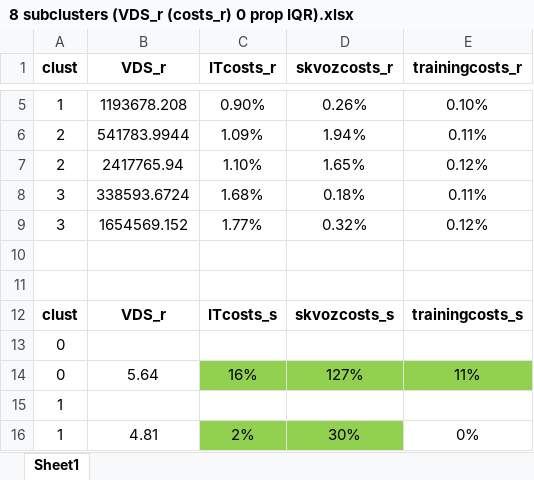
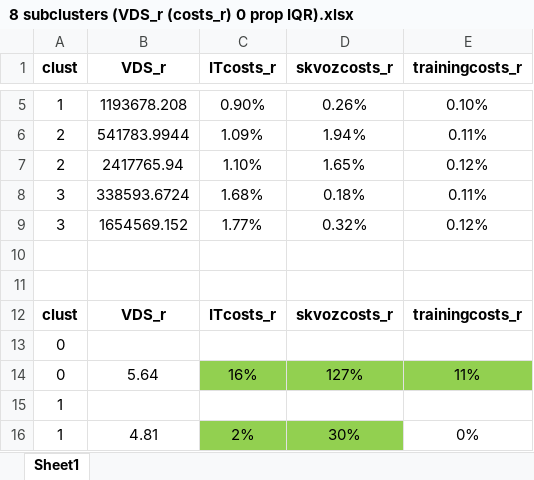
Before and after one commit to aghajanyan/ITMO-3, an Excel workbook: clustering/8 subclusters (VDS_r (costs_r) 0 prop IQR).xlsx, sheet Sheet1, drawn as a sheet; only a part is shown, gaps mark what is left out; values as stored, in another font and other column widths than the file's, no borders; charts and pictures and conditional formats not drawn; the diff names each change by its address in the sheet, - before the commit and + after, or states it on an @@ line.

Commit message:
Update 8 subclusters (VDS_r (costs_r) 0 prop IQR).xlsx

```diff
--- a/clustering/8 subclusters (VDS_r (costs_r) 0 prop IQR).xlsx (sheet Sheet1)
+++ b/clustering/8 subclusters (VDS_r (costs_r) 0 prop IQR).xlsx (sheet Sheet1)
-C12 (ITcosts_r): ITcosts_s
+C12 (ITcosts_r): ITcosts_r
-D12 (skvozcosts_r): skvozcosts_s
+D12 (skvozcosts_r): skvozcosts_r
-E12 (trainingcosts_r): trainingcosts_s
+E12 (trainingcosts_r): trainingcosts_r
```
